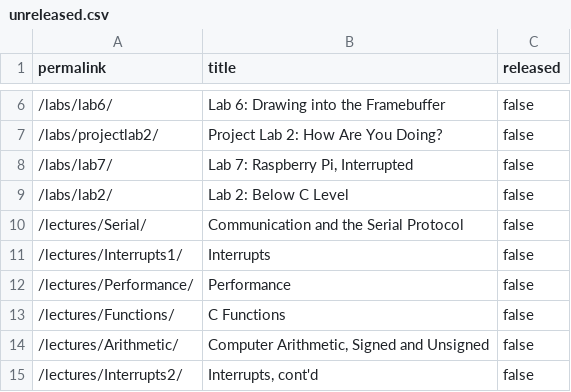
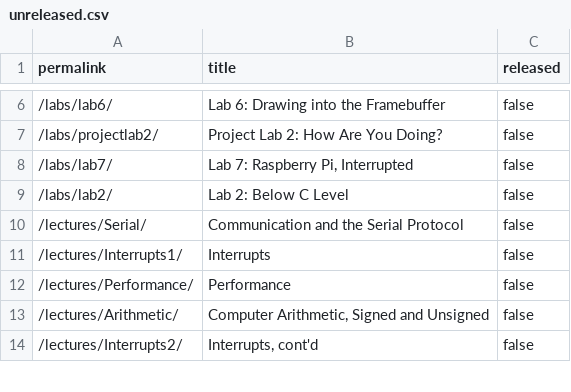
Before and after one commit to ElasticBottle/Stanford-CS107E, a CSV file: _data/unreleased.csv, drawn as a sheet; only a part is shown, gaps mark what is left out.

Commit message:
Publish readings for Functions lecture commit 1a8c19b2e57bdea67b52f55d2774a6bcbc8d8193 Author: Julie Zelenski <zelenski@stanford.edu> Date:   Fri Jan 18 20:04:12 2019 -0800
    Publish readings for Functions lecture

```diff
--- a/_data/unreleased.csv
+++ b/_data/unreleased.csv
@@ -12,3 +12,2 @@ permalink,title,released
 "/lectures/Performance/","Performance",false
-"/lectures/Functions/","C Functions",false
 "/lectures/Arithmetic/","Computer Arithmetic, Signed and Unsigned",false
```
Also changed, not shown: 10 other files.
